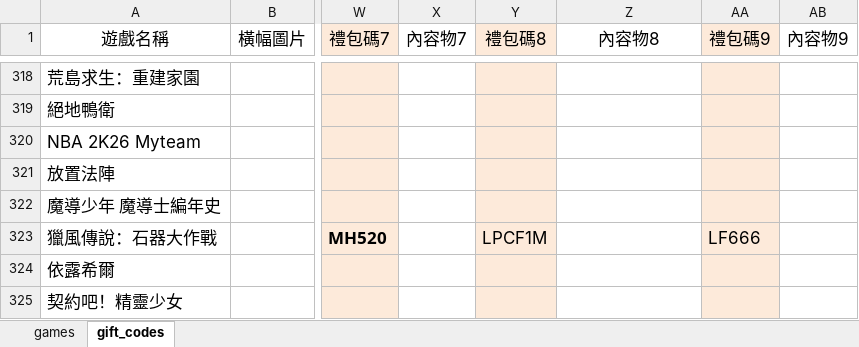
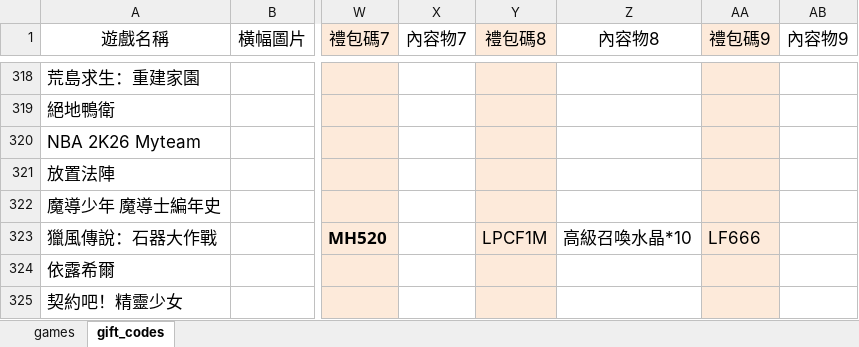
Before and after one commit to diva3322/SSBuy-web, an Excel workbook: detail_giftcode/data/gamedata.xlsx, sheet gift_codes, drawn as a sheet; only a part is shown, gaps mark what is left out; values as stored, in another font and other column widths than the file's, no borders; the diff names each change by its address in the sheet, - before the commit and + after, or states it on an @@ line.

```diff
--- a/detail_giftcode/data/gamedata.xlsx (sheet gift_codes)
+++ b/detail_giftcode/data/gamedata.xlsx (sheet gift_codes)
-Z323 (內容物8): (empty)
+Z323 (內容物8): 高級召喚水晶*10
```
Also changed, not shown: 2 other files.
